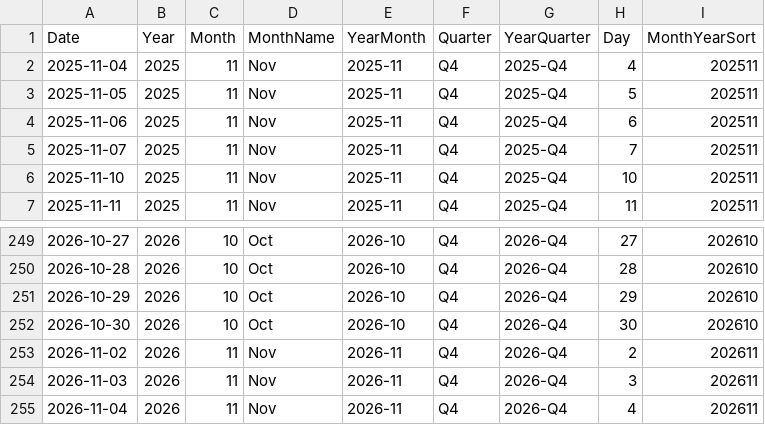
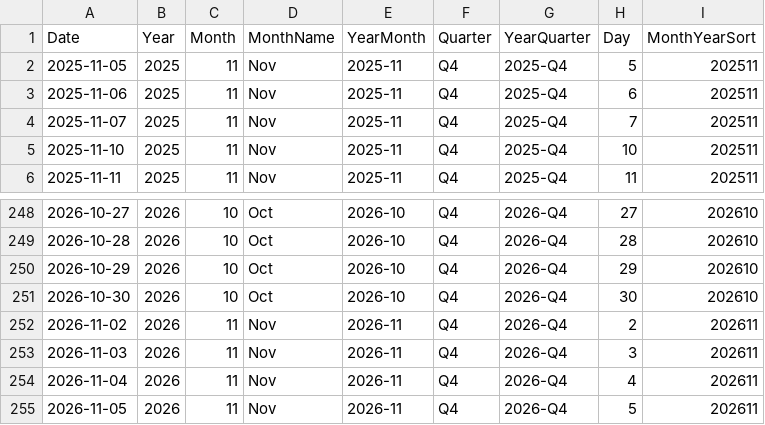
Before and after one commit to AlexTouvras/powerbi-portfolio, a CSV file: 01-finance/data/gold/DimDate.csv, drawn as a sheet; only a part is shown, gaps mark what is left out; removed rows and columns are numbered as before the commit, all else as after; the diff names each change by its address in the sheet, - before the commit and + after, or states it on an @@ line.

```diff
--- a/01-finance/data/gold/DimDate.csv
+++ b/01-finance/data/gold/DimDate.csv
-row 2: 2025-11-04 | 2025 | 11 | Nov | 2025-11 | Q4 | 2025-Q4 | 4 | 202511
+row 255: 2026-11-05 | 2026 | 11 | Nov | 2026-11 | Q4 | 2026-Q4 | 5 | 202611
```
Also changed, not shown: 3 other files.
